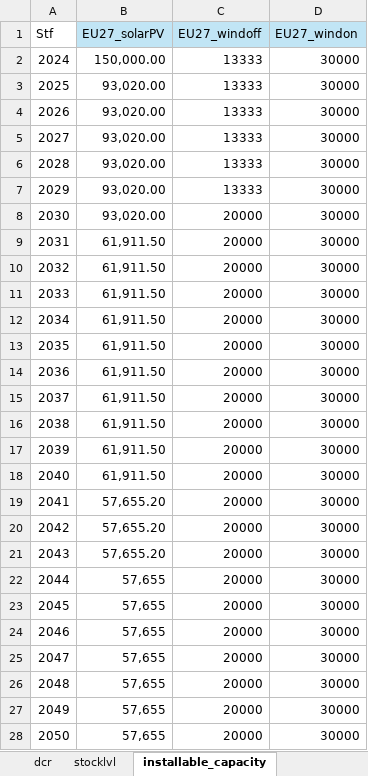
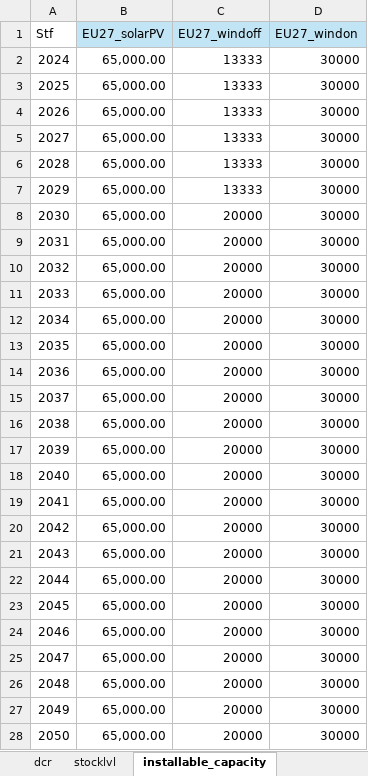
Before and after one commit to oitzingermaximilian/urbs-extension, an Excel workbook: Input_urbsextensionv1.xlsx, sheet installable_capacity, drawn as a sheet; values as stored, in another font and other column widths than the file's, no borders; the diff names each change by its address in the sheet, - before the commit and + after, or states it on an @@ line.

```diff
--- a/Input_urbsextensionv1.xlsx (sheet installable_capacity)
+++ b/Input_urbsextensionv1.xlsx (sheet installable_capacity)
-B2 (EU27_solarPV): 150,000.00
+B2 (EU27_solarPV): 65,000.00
-B3:B8 (EU27_solarPV): 93,020.00
+B3:B8 (EU27_solarPV): 65,000.00
-B9:B18 (EU27_solarPV): 61,911.50
+B9:B18 (EU27_solarPV): 65,000.00
-B19:B21 (EU27_solarPV): 57,655.20
+B19:B21 (EU27_solarPV): 65,000.00
-B22:B28 (EU27_solarPV): 57,655
+B22:B28 (EU27_solarPV): 65,000.00
```
Also changed, not shown: sheet Technologies, 10 other files.
